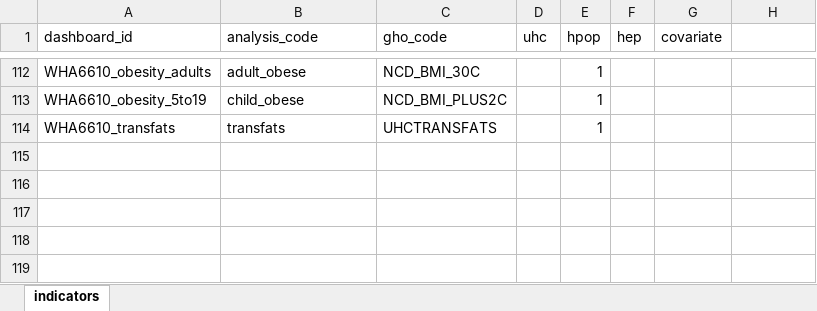
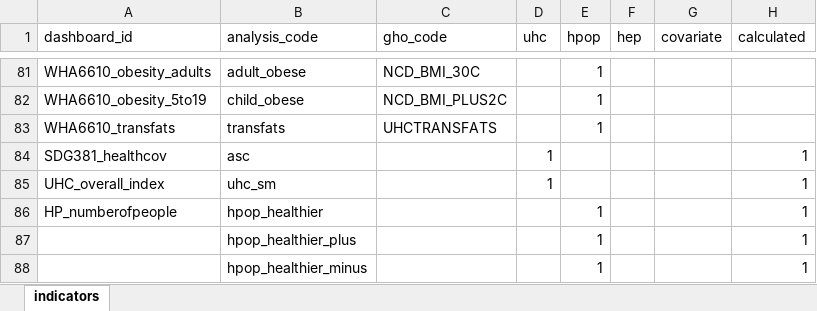
Before and after one commit to gpw13/billionaiRe, an Excel workbook: data-raw/indicator_df.xlsx, sheet indicators, drawn as a sheet; only a part is shown, gaps mark what is left out; values as stored, in another font and other column widths than the file's, no borders; conditional formats and table styles not drawn; the diff covers the shown part only; the diff names each change by its address in the sheet, - before the commit and + after, or states it on an @@ line.

```diff
--- a/data-raw/indicator_df.xlsx (sheet indicators)
+++ b/data-raw/indicator_df.xlsx (sheet indicators)
-H1: (empty)
+H1: calculated
+row 84: SDG381_healthcov | asc |  | 1 |  |  |  | 1
+row 85: UHC_overall_index | uhc_sm |  | 1 |  |  |  | 1
+row 86: HP_numberofpeople | hpop_healthier |  |  | 1 |  |  | 1
+row 87:  | hpop_healthier_plus |  |  | 1 |  |  | 1
+row 88:  | hpop_healthier_minus |  |  | 1 |  |  | 1
```
Also changed, not shown: 31 removed rows elsewhere in this sheet, 18 other files.
